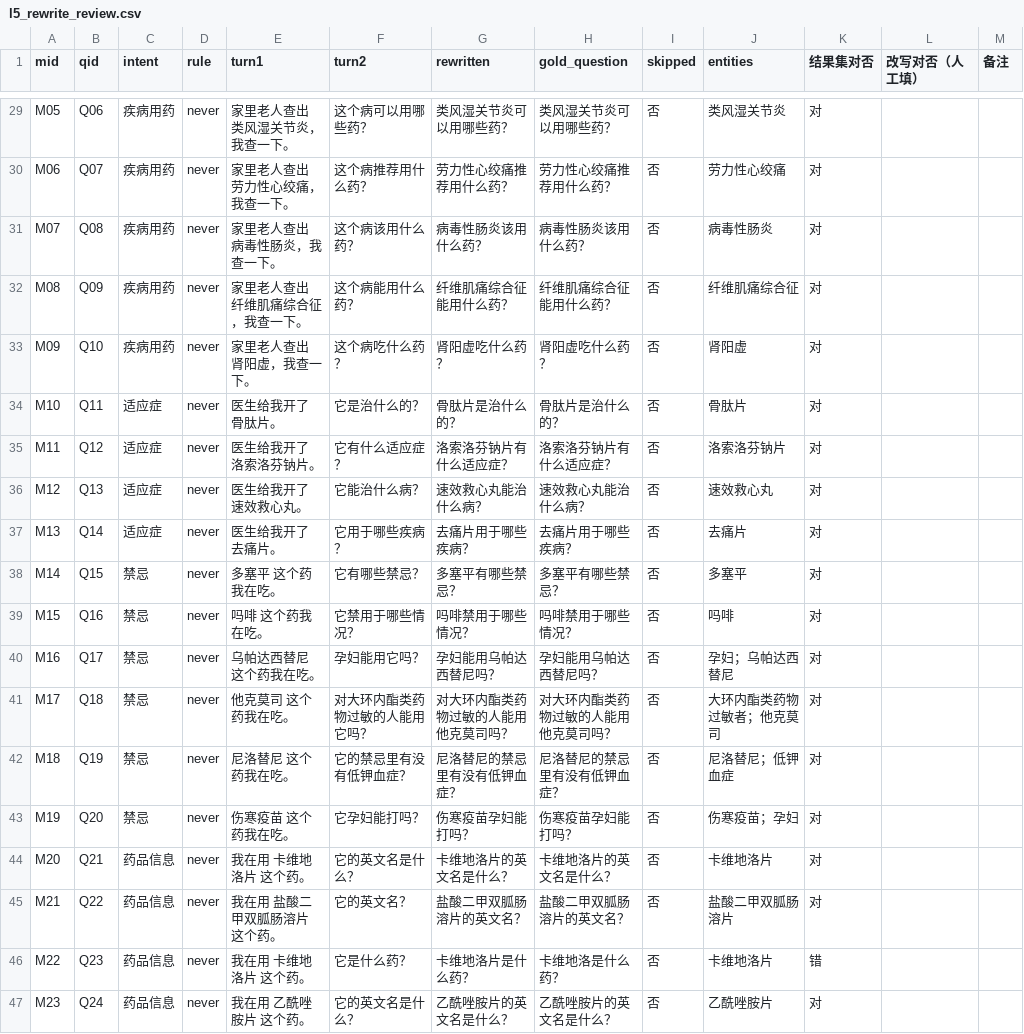
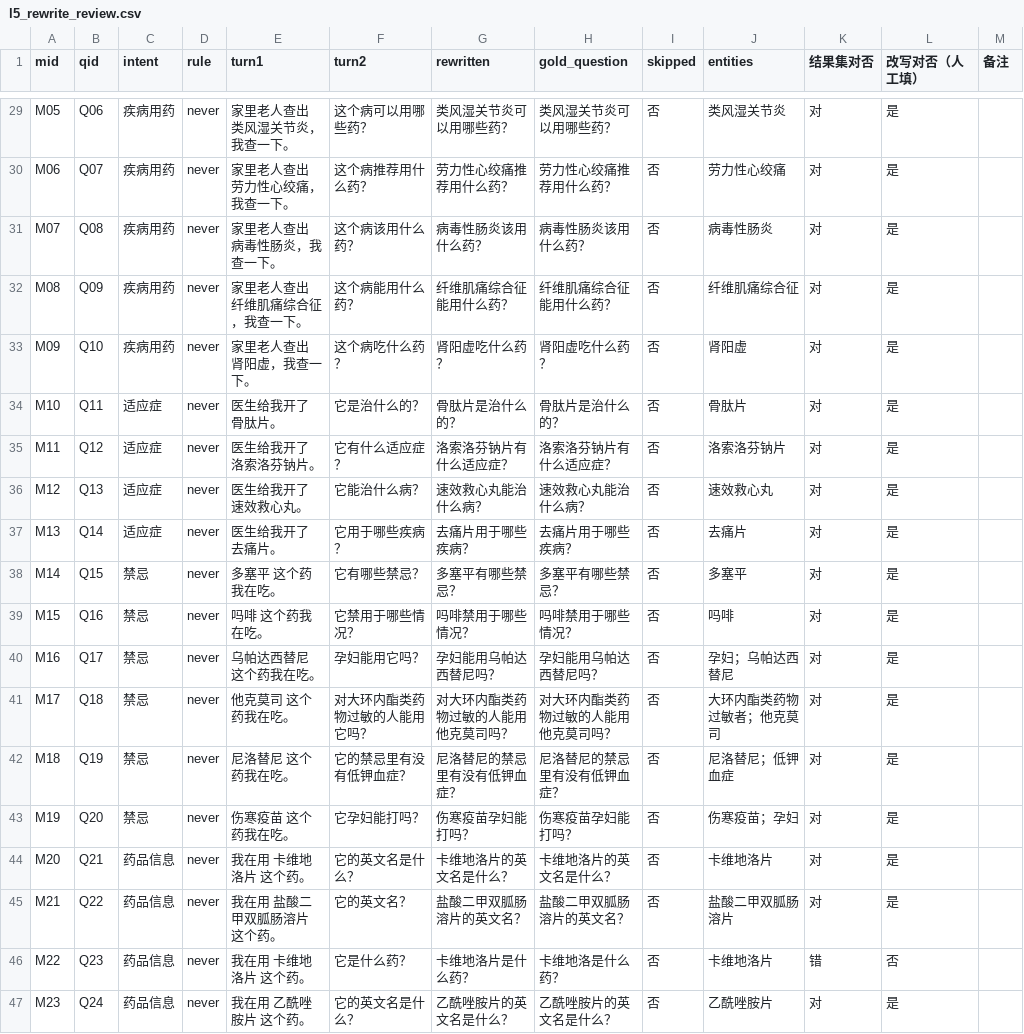
Before and after one commit to beixiao66/pharmkg, a CSV file: data/eval/l5_rewrite_review.csv, drawn as a sheet; only a part is shown, gaps mark what is left out; the diff covers the shown part only; the diff names each change by its address in the sheet, - before the commit and + after, or states it on an @@ line.

```diff
--- a/data/eval/l5_rewrite_review.csv
+++ b/data/eval/l5_rewrite_review.csv
-L29:L45 (改写对否（人工填）): (empty)
+L29:L45 (改写对否（人工填）): 是
-L46 (改写对否（人工填）): (empty)
+L46 (改写对否（人工填）): 否
-L47 (改写对否（人工填）): (empty)
+L47 (改写对否（人工填）): 是
```
Also changed, not shown: 27 edited cells elsewhere in this file, data/eval/l5_answer_review.csv, 2 other files.
